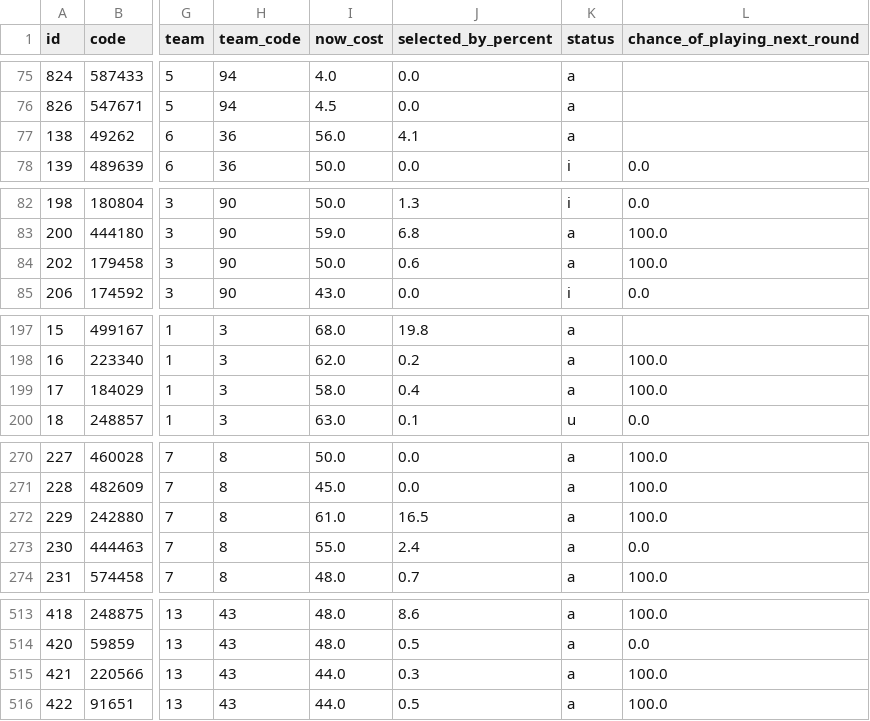
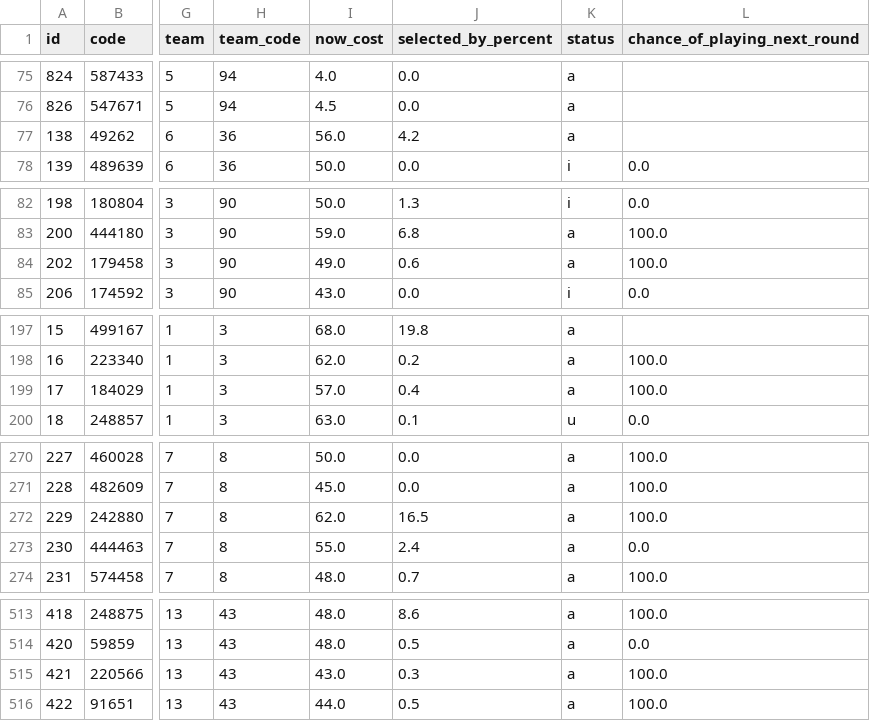
Before and after one commit to quocanhdayyy/footballmanager, a CSV file: data/players.csv, drawn as a sheet; only a part is shown, gaps mark what is left out; the diff names each change by its address in the sheet, - before the commit and + after, or states it on an @@ line.

Commit message:
Pipeline run 2026-10-01 11:46 UTC

```diff
--- a/data/players.csv
+++ b/data/players.csv
-J77 (selected_by_percent): 4.1
+J77 (selected_by_percent): 4.2
-I84 (now_cost): 50.0
+I84 (now_cost): 49.0
-I199 (now_cost): 58.0
+I199 (now_cost): 57.0
-I272 (now_cost): 61.0
+I272 (now_cost): 62.0
-I515 (now_cost): 44.0
+I515 (now_cost): 43.0
```
